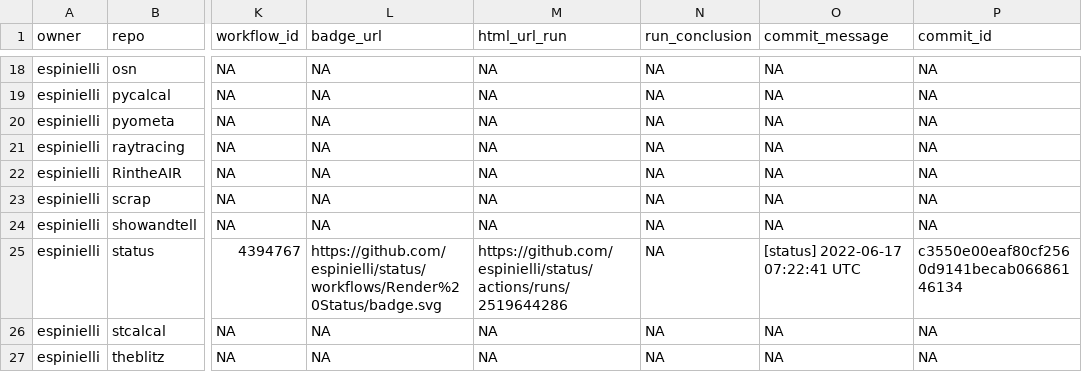
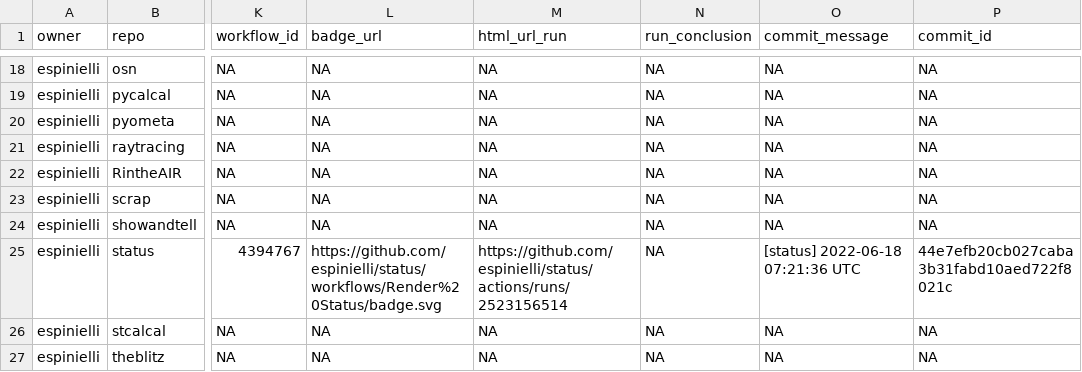
Before and after one commit to espinielli/status, a CSV file: repos.csv, drawn as a sheet; only a part is shown, gaps mark what is left out; the diff names each change by its address in the sheet, - before the commit and + after, or states it on an @@ line.

```diff
--- a/repos.csv
+++ b/repos.csv
-M25 (html_url_run): https://github.com/espinielli/status/actions/runs/2519644286
+M25 (html_url_run): https://github.com/espinielli/status/actions/runs/2523156514
-O25 (commit_message): [status] 2022-06-17 07:22:41 UTC
+O25 (commit_message): [status] 2022-06-18 07:21:36 UTC
-P25 (commit_id): c3550e00eaf80cf2560d9141becab06686146134
+P25 (commit_id): 44e7efb20cb027caba3b31fabd10aed722f8021c
```
Also changed, not shown: 1 other file.
